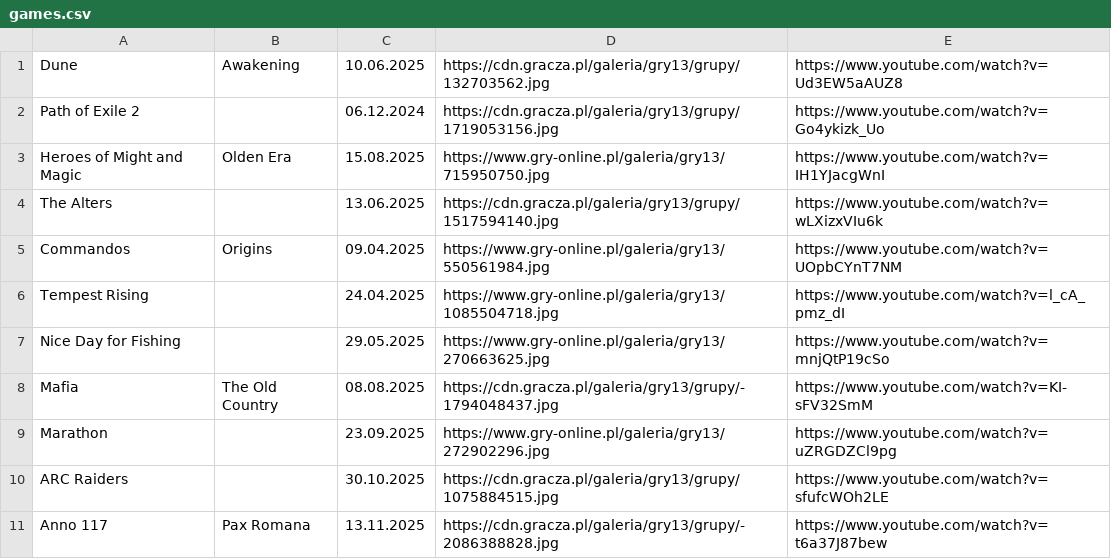
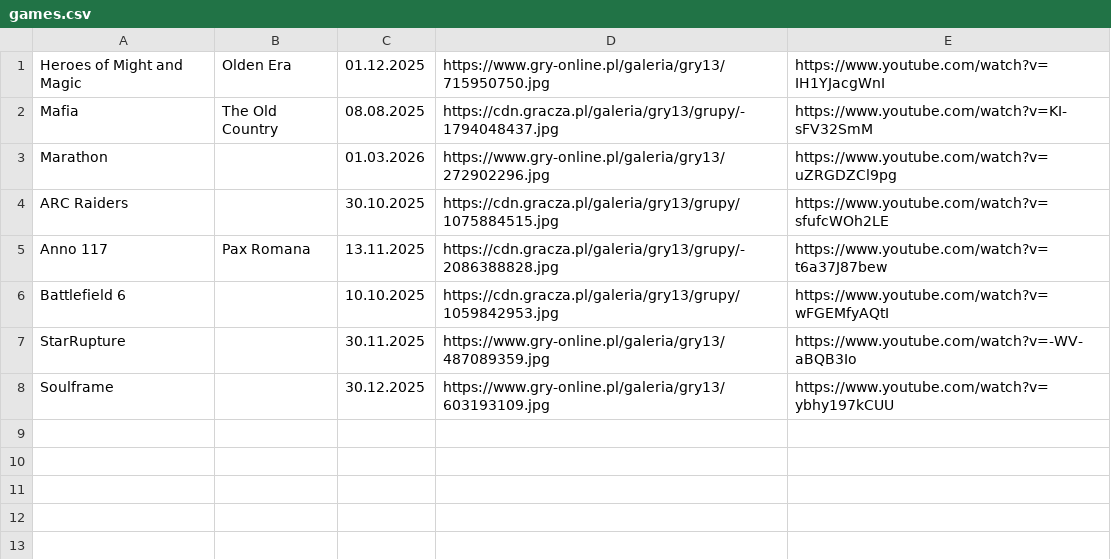
Before and after one commit to CptShooter/Timeline, a CSV file: data/games.csv, drawn as a sheet.

Commit message:
games late 2025

```diff
--- a/data/games.csv
+++ b/data/games.csv
@@ -1,11 +1,8 @@
-Dune,Awakening,10.06.2025,https://cdn.gracza.pl/galeria/gry13/grupy/132703562.jpg,https://www.youtube.com/watch?v=Ud3EW5aAUZ8
-Path of Exile 2,,06.12.2024,https://cdn.gracza.pl/galeria/gry13/grupy/1719053156.jpg,https://www.youtube.com/watch?v=Go4ykizk_Uo
-Heroes of Might and Magic,Olden Era,15.08.2025,https://www.gry-online.pl/galeria/gry13/715950750.jpg,https://www.youtube.com/watch?v=IH1YJacgWnI
-The Alters,,13.06.2025,https://cdn.gracza.pl/galeria/gry13/grupy/1517594140.jpg,https://www.youtube.com/watch?v=wLXizxVIu6k
-Commandos,Origins,09.04.2025,https://www.gry-online.pl/galeria/gry13/550561984.jpg,https://www.youtube.com/watch?v=UOpbCYnT7NM
-Tempest Rising,,24.04.2025,https://www.gry-online.pl/galeria/gry13/1085504718.jpg,https://www.youtube.com/watch?v=l_cA_pmz_dI
-Nice Day for Fishing,,29.05.2025,https://www.gry-online.pl/galeria/gry13/270663625.jpg,https://www.youtube.com/watch?v=mnjQtP19cSo
+Heroes of Might and Magic,Olden Era,01.12.2025,https://www.gry-online.pl/galeria/gry13/715950750.jpg,https://www.youtube.com/watch?v=IH1YJacgWnI
 Mafia,The Old Country,08.08.2025,https://cdn.gracza.pl/galeria/gry13/grupy/-1794048437.jpg,https://www.youtube.com/watch?v=KI-sFV32SmM
-Marathon,,23.09.2025,https://www.gry-online.pl/galeria/gry13/272902296.jpg,https://www.youtube.com/watch?v=uZRGDZCl9pg
+Marathon,,01.03.2026,https://www.gry-online.pl/galeria/gry13/272902296.jpg,https://www.youtube.com/watch?v=uZRGDZCl9pg
 ARC Raiders,,30.10.2025,https://cdn.gracza.pl/galeria/gry13/grupy/1075884515.jpg,https://www.youtube.com/watch?v=sfufcWOh2LE
 Anno 117,Pax Romana,13.11.2025,https://cdn.gracza.pl/galeria/gry13/grupy/-2086388828.jpg,https://www.youtube.com/watch?v=t6a37J87bew
+Battlefield 6,,10.10.2025,https://cdn.gracza.pl/galeria/gry13/grupy/1059842953.jpg,https://www.youtube.com/watch?v=wFGEMfyAQtI
+StarRupture,,30.11.2025,https://www.gry-online.pl/galeria/gry13/487089359.jpg,https://www.youtube.com/watch?v=-WV-aBQB3Io
+Soulframe,,30.12.2025,https://www.gry-online.pl/galeria/gry13/603193109.jpg,https://www.youtube.com/watch?v=ybhy197kCUU
```
Also changed, not shown: data/old.csv.
